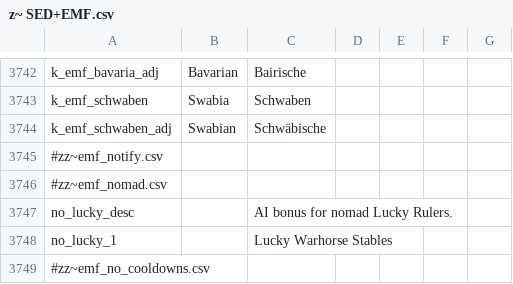
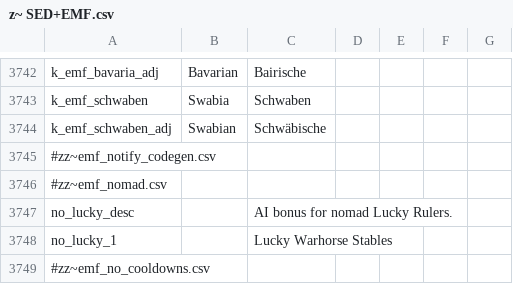
Before and after one commit to escalonn/sed2, a CSV file: templates/SED2+EMF/localisation/z~ SED+EMF.csv, drawn as a sheet; only a part is shown, gaps mark what is left out.

```diff
--- a/templates/SED2+EMF/localisation/z~ SED+EMF.csv
+++ b/templates/SED2+EMF/localisation/z~ SED+EMF.csv
@@ -3744,3 +3744,3 @@ k_emf_schwaben                                              ;Swabia  ;Schwaben;;
 k_emf_schwaben_adj                                          ;Swabian ;Schwäbische;;;;
-#zz~emf_notify.csv;;;;;
+#zz~emf_notify_codegen.csv;;;;;
 #zz~emf_nomad.csv;;;;;
```
Also changed, not shown: 15 other files.
